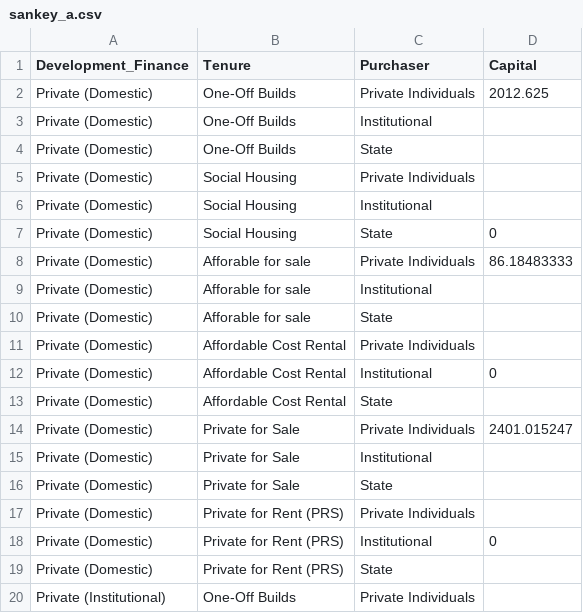
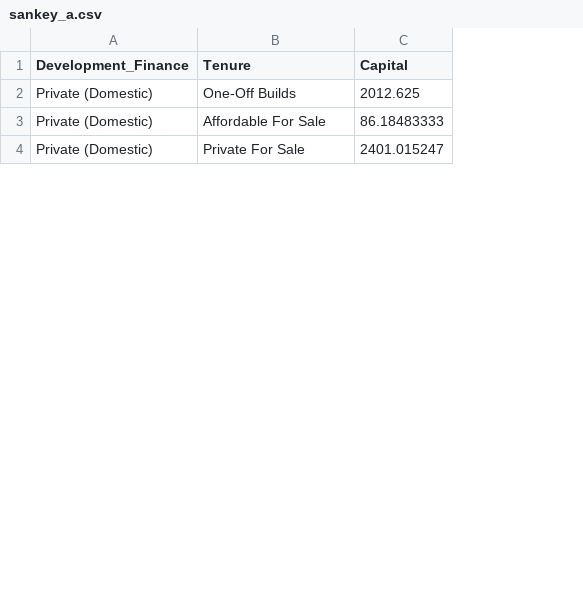
Before and after one commit to hugomoran159/IIP2, a CSV file: sources/sankey_a/sankey_a.csv, drawn as a sheet; only a part is shown; removed rows and columns are numbered as before the commit, all else as after; the diff covers the shown part only; the diff names each change by its address in the sheet, - before the commit and + after, or states it on an @@ line.

```diff
--- a/sources/sankey_a/sankey_a.csv
+++ b/sources/sankey_a/sankey_a.csv
-column C (Purchaser), row 2: Private Individuals; row 8: Private Individuals; row 14: Private Individuals
-row 3: Private (Domestic) | One-Off Builds | Institutional
-row 4: Private (Domestic) | One-Off Builds | State
-row 5: Private (Domestic) | Social Housing | Private Individuals
-row 6: Private (Domestic) | Social Housing | Institutional
-row 7: Private (Domestic) | Social Housing | State | 0
-B3 (Tenure): Afforable for sale
+B3 (Tenure): Affordable For Sale
-row 9: Private (Domestic) | Afforable for sale | Institutional
-row 10: Private (Domestic) | Afforable for sale | State
-row 11: Private (Domestic) | Affordable Cost Rental | Private Individuals
-row 12: Private (Domestic) | Affordable Cost Rental | Institutional | 0
-row 13: Private (Domestic) | Affordable Cost Rental | State
-B4 (Tenure): Private for Sale
+B4 (Tenure): Private For Sale
-row 15: Private (Domestic) | Private for Sale | Institutional
-row 16: Private (Domestic) | Private for Sale | State
-row 17: Private (Domestic) | Private for Rent (PRS) | Private Individuals
-row 18: Private (Domestic) | Private for Rent (PRS) | Institutional | 0
-row 19: Private (Domestic) | Private for Rent (PRS) | State
-row 20: Private (Institutional) | One-Off Builds | Private Individuals
```
Also changed, not shown: 30 removed rows and 3 edited cells elsewhere in this file, sources/sankey_a/sankey_a_purchaser.csv, sources/sankey_b/sankey_b.csv, 8 other files.
